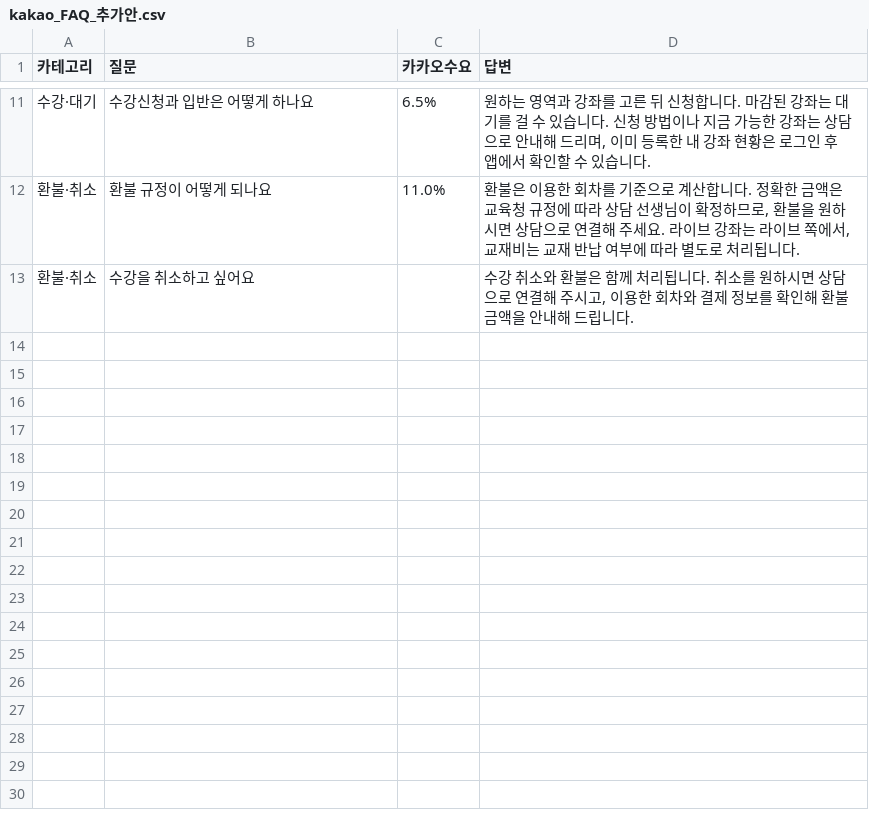
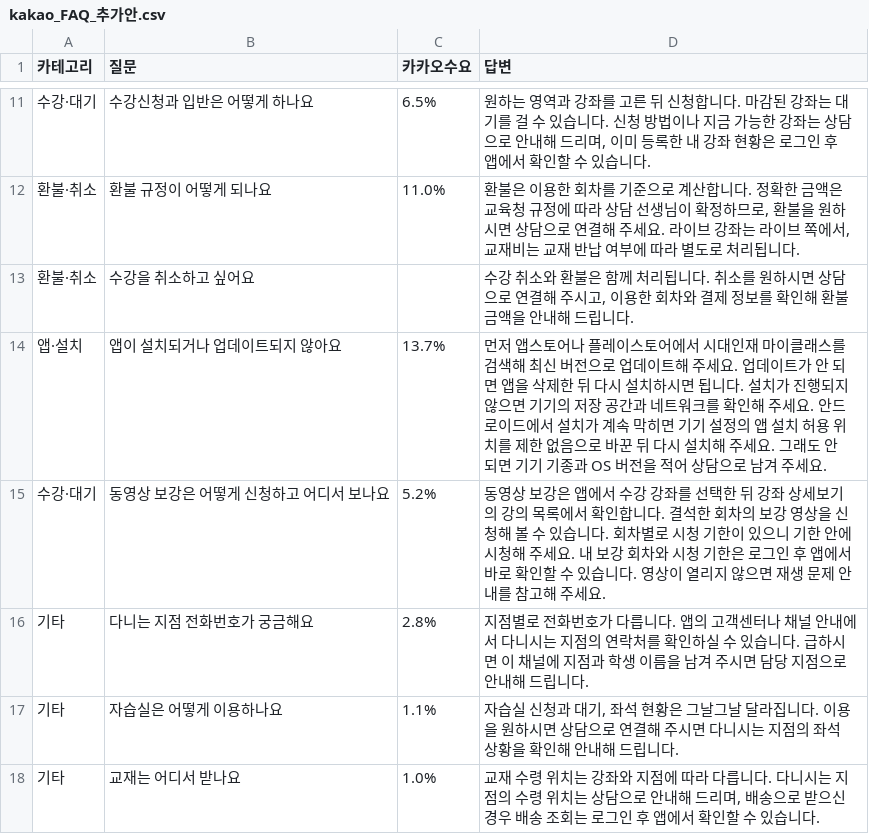
Before and after one commit to layr8x/Wiki, a CSV file: analysis/kakao-collect/data/kakao_FAQ_추가안.csv, drawn as a sheet; only a part is shown, gaps mark what is left out.

```diff
--- a/analysis/kakao-collect/data/kakao_FAQ_추가안.csv
+++ b/analysis/kakao-collect/data/kakao_FAQ_추가안.csv
@@ -13 +13,6 @@
 환불·취소,수강을 취소하고 싶어요,,"수강 취소와 환불은 함께 처리됩니다. 취소를 원하시면 상담으로 연결해 주시고, 이용한 회차와 결제 정보를 확인해 환불 금액을 안내해 드립니다."
+앱·설치,앱이 설치되거나 업데이트되지 않아요,13.7%,먼저 앱스토어나 플레이스토어에서 시대인재 마이클래스를 검색해 최신 버전으로 업데이트해 주세요. 업데이트가 안 되면 앱을 삭제한 뒤 다시 설치하시면 됩니다. 설치가 진행되지 않으면 기기의 저장 공간과 네트워크를 확인해 주세요. 안드로이드에서 설치가 계속 막히면 기기 설정의 앱 설치 허용 위치를 제한 없음으로 바꾼 뒤 다시 설치해 주세요. 그래도 안 되면 기기 기종과 OS 버전을 적어 상담으로 남겨 주세요.
+수강·대기,동영상 보강은 어떻게 신청하고 어디서 보나요,5.2%,동영상 보강은 앱에서 수강 강좌를 선택한 뒤 강좌 상세보기의 강의 목록에서 확인합니다. 결석한 회차의 보강 영상을 신청해 볼 수 있습니다. 회차별로 시청 기한이 있으니 기한 안에 시청해 주세요. 내 보강 회차와 시청 기한은 로그인 후 앱에서 바로 확인할 수 있습니다. 영상이 열리지 않으면 재생 문제 안내를 참고해 주세요.
+기타,다니는 지점 전화번호가 궁금해요,2.8%,지점별로 전화번호가 다릅니다. 앱의 고객센터나 채널 안내에서 다니시는 지점의 연락처를 확인하실 수 있습니다. 급하시면 이 채널에 지점과 학생 이름을 남겨 주시면 담당 지점으로 안내해 드립니다.
+기타,자습실은 어떻게 이용하나요,1.1%,"자습실 신청과 대기, 좌석 현황은 그날그날 달라집니다. 이용을 원하시면 상담으로 연결해 주시면 다니시는 지점의 좌석 상황을 확인해 안내해 드립니다."
+기타,교재는 어디서 받나요,1.0%,"교재 수령 위치는 강좌와 지점에 따라 다릅니다. 다니시는 지점의 수령 위치는 상담으로 안내해 드리며, 배송으로 받으신 경우 배송 조회는 로그인 후 앱에서 확인할 수 있습니다."
```
Also changed, not shown: 1 other file.
